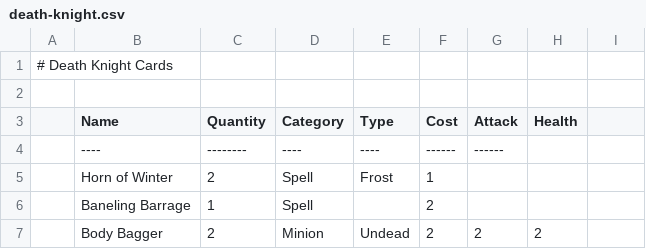
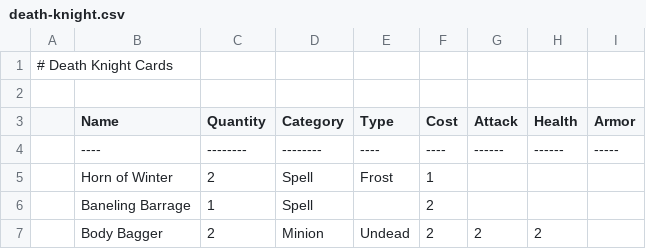
Before and after one commit to sguzman/card-deck-data, a CSV file: data/hearthstone/death-knight.csv, drawn as a sheet; only a part is shown; the diff covers the shown part only.

```diff
--- a/data/hearthstone/death-knight.csv
+++ b/data/hearthstone/death-knight.csv
@@ -2,3 +2,3 @@
 
-|Name|Quantity|Category|Type|Cost|Attack|Health|
-|----|--------|----|----|------|------|
+|Name|Quantity|Category|Type|Cost|Attack|Health|Armor|
+|----|--------|--------|----|----|------|------|-----|
```
Also changed, not shown: 28 added rows elsewhere in this file.
